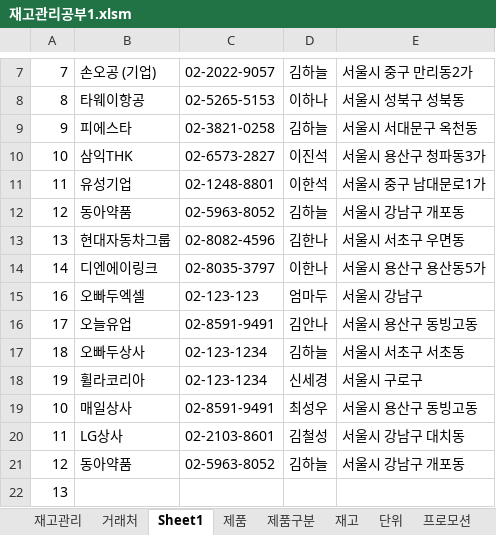
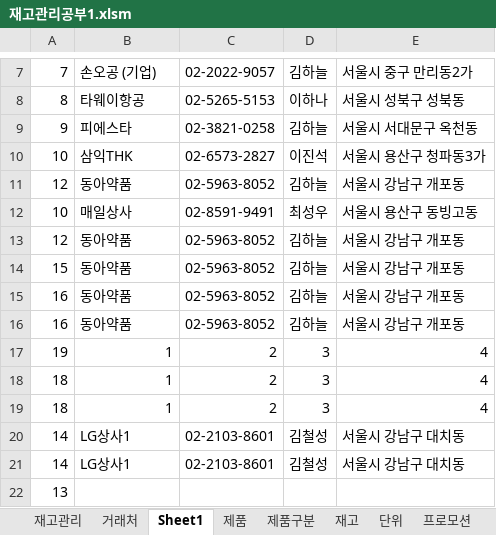
Before and after one commit to cho10000/demo3, an Excel workbook: src/main/webapp/resources/재고관리공부1.xlsm, sheet Sheet1, drawn as a sheet; only a part is shown, gaps mark what is left out; values as stored, in another font and other column widths than the file's, no borders; removed rows and columns are numbered as before the commit, all else as after; the diff names each change by its address in the sheet, - before the commit and + after, or states it on an @@ line.

Commit message:
엑셀 수정

```diff
--- a/src/main/webapp/resources/재고관리공부1.xlsm (sheet Sheet1)
+++ b/src/main/webapp/resources/재고관리공부1.xlsm (sheet Sheet1)
-row 11: 11 | 유성기업 | 02-1248-8801 | 이한석 | 서울시 중구 남대문로1가
-row 13: 13 | 현대자동차그룹 | 02-8082-4596 | 김한나 | 서울시 서초구 우면동
-row 14: 14 | 디엔에이링크 | 02-8035-3797 | 이한나 | 서울시 용산구 용산동5가
-row 15: 16 | 오빠두엑셀 | 02-123-123 | 엄마두 | 서울시 강남구
-row 16: 17 | 오늘유업 | 02-8591-9491 | 김안나 | 서울시 용산구 동빙고동
-row 17: 18 | 오빠두상사 | 02-123-1234 | 김하늘 | 서울시 서초구 서초동
-row 18: 19 | 휠라코리아 | 02-123-1234 | 신세경 | 서울시 구로구
-row 20: 11 | LG상사 | 02-2103-8601 | 김철성 | 서울시 강남구 대치동
+row 14: 15 | 동아약품 | 02-5963-8052 | 김하늘 | 서울시 강남구 개포동
+row 15: 16 | 동아약품 | 02-5963-8052 | 김하늘 | 서울시 강남구 개포동
+row 16: 16 | 동아약품 | 02-5963-8052 | 김하늘 | 서울시 강남구 개포동
+row 17: 19 | 1 | 2 | 3 | 4
+row 18: 18 | 1 | 2 | 3 | 4
+row 19: 18 | 1 | 2 | 3 | 4
+row 20: 14 | LG상사1 | 02-2103-8601 | 김철성 | 서울시 강남구 대치동
+row 21: 14 | LG상사1 | 02-2103-8601 | 김철성 | 서울시 강남구 대치동
```
Also changed, not shown: sheet 거래처, sheet 재고관리, charts or pictures.
